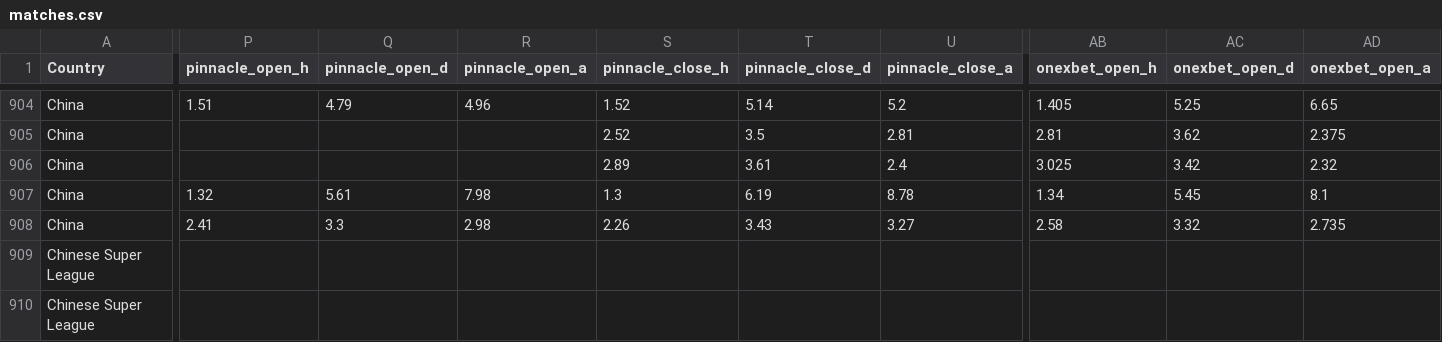
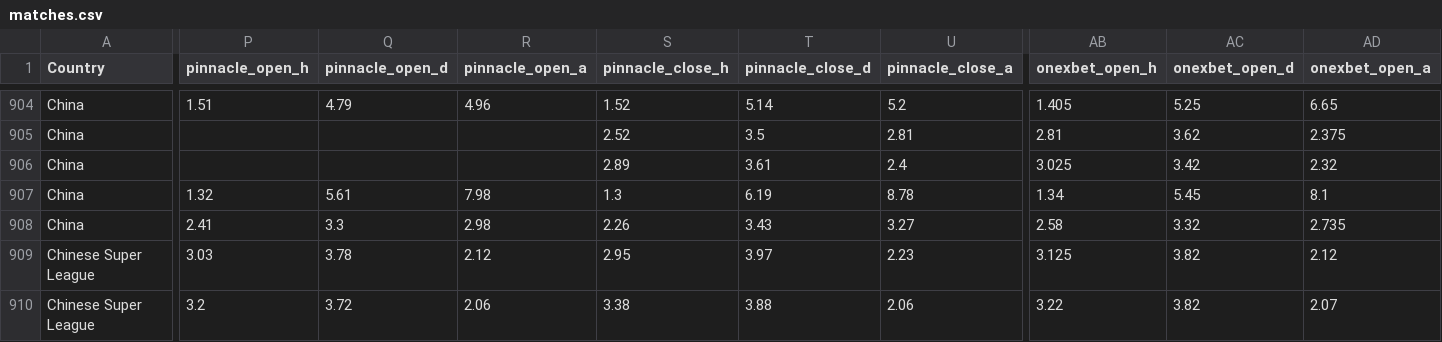
Before and after one commit to jiajun-builds/betmodel, a CSV file: data/csl/matches.csv, drawn as a sheet; only a part is shown, gaps mark what is left out; the diff covers the shown part only; the diff names each change by its address in the sheet, - before the commit and + after, or states it on an @@ line.

```diff
--- a/data/csl/matches.csv
+++ b/data/csl/matches.csv
-P909 (pinnacle_open_h): (empty)
+P909 (pinnacle_open_h): 3.03
-Q909 (pinnacle_open_d): (empty)
+Q909 (pinnacle_open_d): 3.78
-R909 (pinnacle_open_a): (empty)
+R909 (pinnacle_open_a): 2.12
-S909 (pinnacle_close_h): (empty)
+S909 (pinnacle_close_h): 2.95
-T909 (pinnacle_close_d): (empty)
+T909 (pinnacle_close_d): 3.97
-U909 (pinnacle_close_a): (empty)
+U909 (pinnacle_close_a): 2.23
-AB909 (onexbet_open_h): (empty)
+AB909 (onexbet_open_h): 3.125
-AC909:AC910 (onexbet_open_d): (empty)
+AC909:AC910 (onexbet_open_d): 3.82
-AD909 (onexbet_open_a): (empty)
+AD909 (onexbet_open_a): 2.12
-P910 (pinnacle_open_h): (empty)
+P910 (pinnacle_open_h): 3.2
-Q910 (pinnacle_open_d): (empty)
+Q910 (pinnacle_open_d): 3.72
-R910 (pinnacle_open_a): (empty)
+R910 (pinnacle_open_a): 2.06
-S910 (pinnacle_close_h): (empty)
+S910 (pinnacle_close_h): 3.38
-T910 (pinnacle_close_d): (empty)
+T910 (pinnacle_close_d): 3.88
-U910 (pinnacle_close_a): (empty)
+U910 (pinnacle_close_a): 2.06
-AB910 (onexbet_open_h): (empty)
+AB910 (onexbet_open_h): 3.22
-AD910 (onexbet_open_a): (empty)
+AD910 (onexbet_open_a): 2.07
```
Also changed, not shown: 27 edited cells elsewhere in this file, data/csl/model/simulations.csv, data/csl/model/team_stats.csv, 23 other files.
